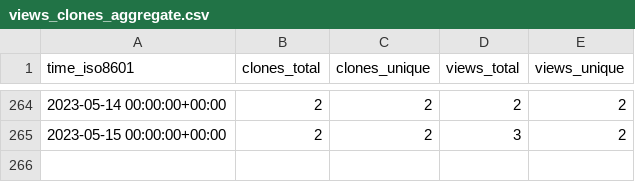
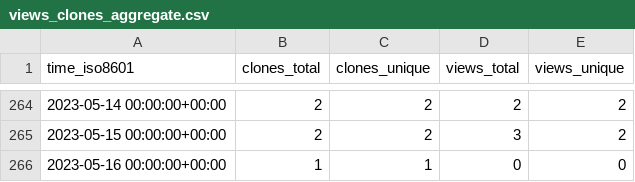
Before and after one commit to richibrics/IoTuring, a CSV file: richibrics/IoTuring/ghrs-data/views_clones_aggregate.csv, drawn as a sheet; only a part is shown, gaps mark what is left out.

```diff
--- a/richibrics/IoTuring/ghrs-data/views_clones_aggregate.csv
+++ b/richibrics/IoTuring/ghrs-data/views_clones_aggregate.csv
@@ -265 +265,2 @@ time_iso8601,clones_total,clones_unique,views_total,views_unique
 2023-05-15 00:00:00+00:00,2,2,3,2
+2023-05-16 00:00:00+00:00,1,1,0,0
```
Also changed, not shown: 1 other file.
